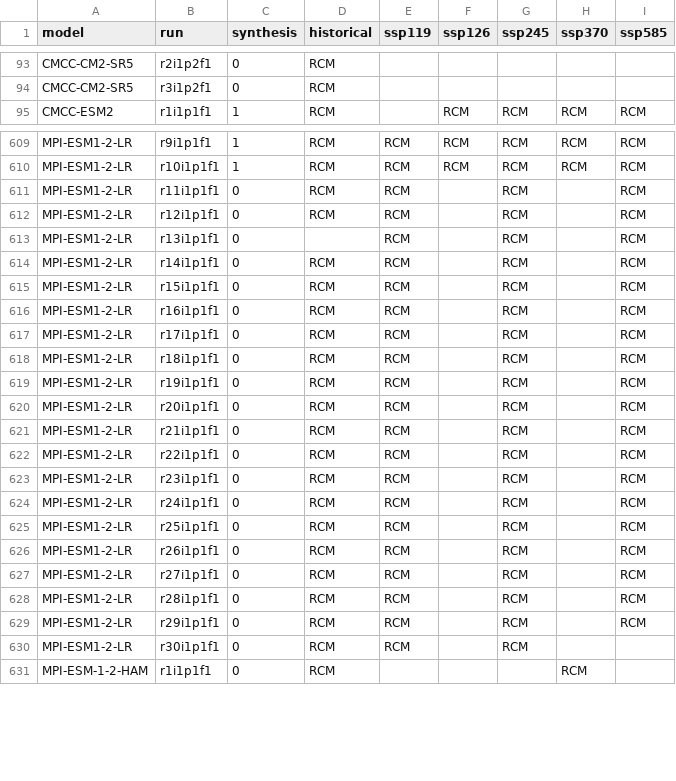
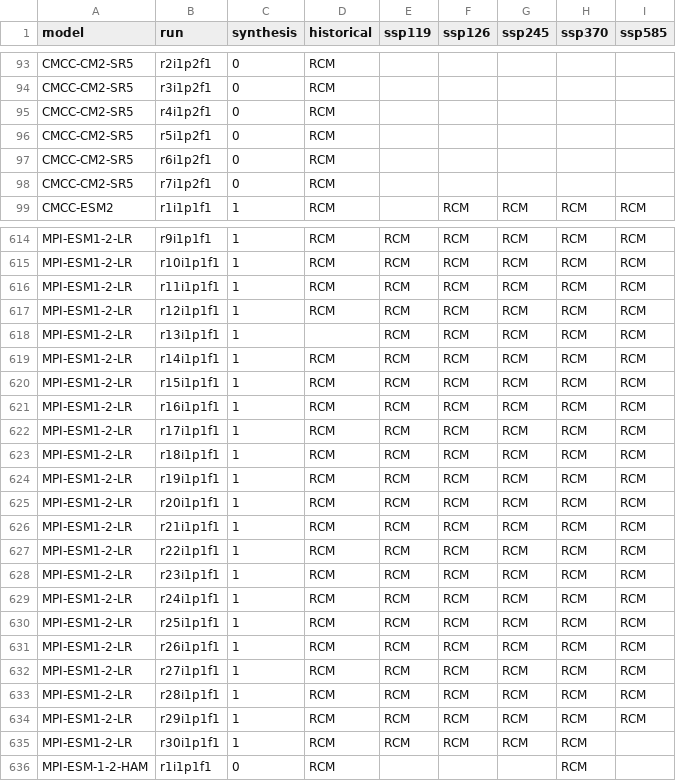
Before and after one commit to jesusff/cmip6-for-cordex, a CSV file: CMIP6_for_CORDEX_availability_ESGF.csv, drawn as a sheet; only a part is shown, gaps mark what is left out; the diff covers the shown part only.

Commit message:
Update ESGF table

```diff
--- a/CMIP6_for_CORDEX_availability_ESGF.csv
+++ b/CMIP6_for_CORDEX_availability_ESGF.csv
@@ -94,2 +94,6 @@ CMCC-CM2-SR5,r2i1p2f1,0,RCM,,,,,
 CMCC-CM2-SR5,r3i1p2f1,0,RCM,,,,,
+CMCC-CM2-SR5,r4i1p2f1,0,RCM,,,,,
+CMCC-CM2-SR5,r5i1p2f1,0,RCM,,,,,
+CMCC-CM2-SR5,r6i1p2f1,0,RCM,,,,,
+CMCC-CM2-SR5,r7i1p2f1,0,RCM,,,,,
 CMCC-ESM2,r1i1p1f1,1,RCM,,RCM,RCM,RCM,RCM
@@ -610,22 +615,22 @@ MPI-ESM1-2-LR,r9i1p1f1,1,RCM,RCM,RCM,RCM,RCM,RCM
 MPI-ESM1-2-LR,r10i1p1f1,1,RCM,RCM,RCM,RCM,RCM,RCM
-MPI-ESM1-2-LR,r11i1p1f1,0,RCM,RCM,,RCM,,RCM
-MPI-ESM1-2-LR,r12i1p1f1,0,RCM,RCM,,RCM,,RCM
-MPI-ESM1-2-LR,r13i1p1f1,0,,RCM,,RCM,,RCM
-MPI-ESM1-2-LR,r14i1p1f1,0,RCM,RCM,,RCM,,RCM
-MPI-ESM1-2-LR,r15i1p1f1,0,RCM,RCM,,RCM,,RCM
-MPI-ESM1-2-LR,r16i1p1f1,0,RCM,RCM,,RCM,,RCM
-MPI-ESM1-2-LR,r17i1p1f1,0,RCM,RCM,,RCM,,RCM
-MPI-ESM1-2-LR,r18i1p1f1,0,RCM,RCM,,RCM,,RCM
-MPI-ESM1-2-LR,r19i1p1f1,0,RCM,RCM,,RCM,,RCM
-MPI-ESM1-2-LR,r20i1p1f1,0,RCM,RCM,,RCM,,RCM
-MPI-ESM1-2-LR,r21i1p1f1,0,RCM,RCM,,RCM,,RCM
-MPI-ESM1-2-LR,r22i1p1f1,0,RCM,RCM,,RCM,,RCM
-MPI-ESM1-2-LR,r23i1p1f1,0,RCM,RCM,,RCM,,RCM
-MPI-ESM1-2-LR,r24i1p1f1,0,RCM,RCM,,RCM,,RCM
-MPI-ESM1-2-LR,r25i1p1f1,0,RCM,RCM,,RCM,,RCM
-MPI-ESM1-2-LR,r26i1p1f1,0,RCM,RCM,,RCM,,RCM
-MPI-ESM1-2-LR,r27i1p1f1,0,RCM,RCM,,RCM,,RCM
-MPI-ESM1-2-LR,r28i1p1f1,0,RCM,RCM,,RCM,,RCM
-MPI-ESM1-2-LR,r29i1p1f1,0,RCM,RCM,,RCM,,RCM
-MPI-ESM1-2-LR,r30i1p1f1,0,RCM,RCM,,RCM,,
+MPI-ESM1-2-LR,r11i1p1f1,1,RCM,RCM,RCM,RCM,RCM,RCM
+MPI-ESM1-2-LR,r12i1p1f1,1,RCM,RCM,RCM,RCM,RCM,RCM
+MPI-ESM1-2-LR,r13i1p1f1,1,,RCM,RCM,RCM,RCM,RCM
+MPI-ESM1-2-LR,r14i1p1f1,1,RCM,RCM,RCM,RCM,RCM,RCM
+MPI-ESM1-2-LR,r15i1p1f1,1,RCM,RCM,RCM,RCM,RCM,RCM
+MPI-ESM1-2-LR,r16i1p1f1,1,RCM,RCM,RCM,RCM,RCM,RCM
+MPI-ESM1-2-LR,r17i1p1f1,1,RCM,RCM,RCM,RCM,RCM,RCM
+MPI-ESM1-2-LR,r18i1p1f1,1,RCM,RCM,RCM,RCM,RCM,RCM
+MPI-ESM1-2-LR,r19i1p1f1,1,RCM,RCM,RCM,RCM,RCM,RCM
+MPI-ESM1-2-LR,r20i1p1f1,1,RCM,RCM,RCM,RCM,RCM,RCM
+MPI-ESM1-2-LR,r21i1p1f1,1,RCM,RCM,RCM,RCM,RCM,RCM
+MPI-ESM1-2-LR,r22i1p1f1,1,RCM,RCM,RCM,RCM,RCM,RCM
+MPI-ESM1-2-LR,r23i1p1f1,1,RCM,RCM,RCM,RCM,RCM,RCM
+MPI-ESM1-2-LR,r24i1p1f1,1,RCM,RCM,RCM,RCM,RCM,RCM
+MPI-ESM1-2-LR,r25i1p1f1,1,RCM,RCM,RCM,RCM,RCM,RCM
+MPI-ESM1-2-LR,r26i1p1f1,1,RCM,RCM,RCM,RCM,RCM,RCM
+MPI-ESM1-2-LR,r27i1p1f1,1,RCM,RCM,RCM,RCM,RCM,RCM
+MPI-ESM1-2-LR,r28i1p1f1,1,RCM,RCM,RCM,RCM,RCM,RCM
+MPI-ESM1-2-LR,r29i1p1f1,1,RCM,RCM,RCM,RCM,RCM,RCM
+MPI-ESM1-2-LR,r30i1p1f1,1,RCM,RCM,RCM,RCM,RCM,
 MPI-ESM-1-2-HAM,r1i1p1f1,0,RCM,,,,RCM,
```
Also changed, not shown: 1 added row elsewhere in this file, 1 other file.
